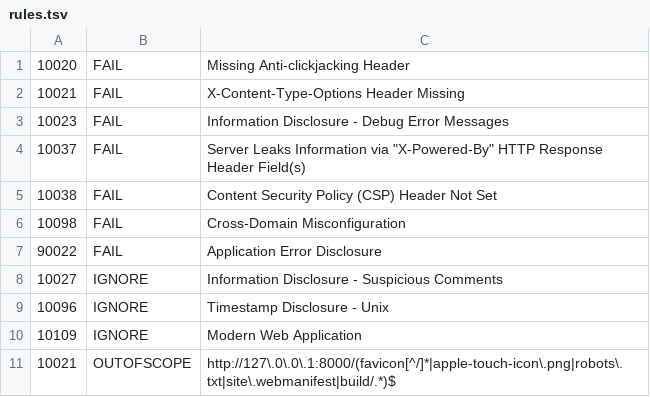
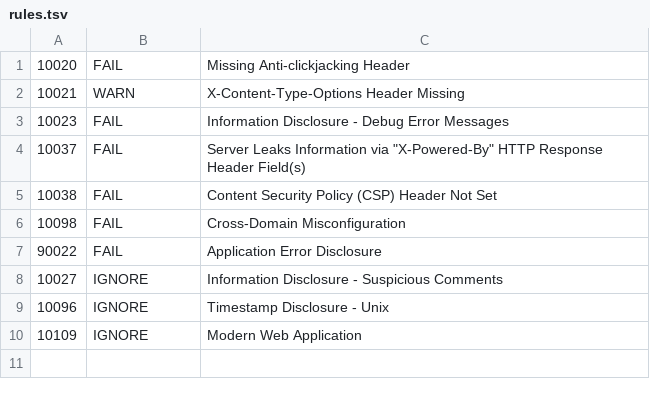
Before and after one commit to harisw/tmdb-app, a TSV file: .zap/rules.tsv, drawn as a sheet.

Commit message:
fix: zap exclude OUTOFSCOPE

```diff
--- a/.zap/rules.tsv
+++ b/.zap/rules.tsv
@@ -1,3 +1,3 @@
 10020	FAIL	Missing Anti-clickjacking Header
-10021	FAIL	X-Content-Type-Options Header Missing
+10021	WARN	X-Content-Type-Options Header Missing
 10023	FAIL	Information Disclosure - Debug Error Messages
@@ -10,2 +10 @@
 10109	IGNORE	Modern Web Application
-10021	OUTOFSCOPE	http://127\.0\.0\.1:8000/(favicon[^/]*|apple-touch-icon\.png|robots\.txt|site\.webmanifest|build/.*)$
```
